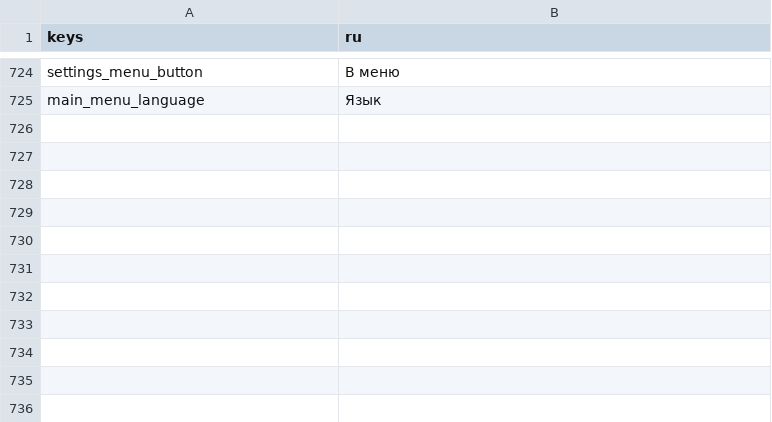
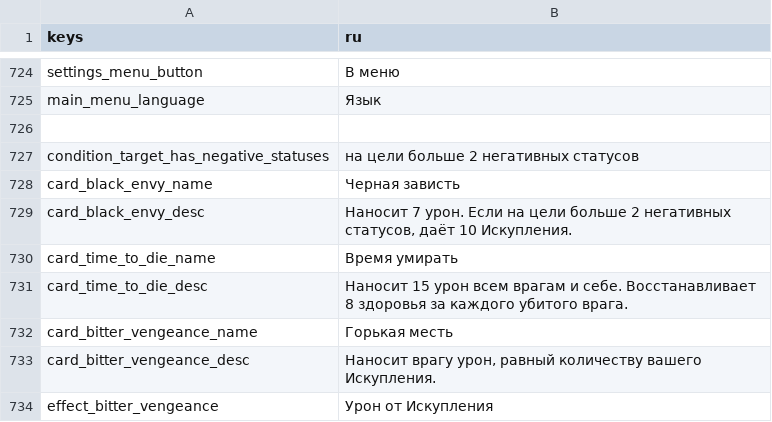
Before and after one commit to Bineev/crawler26, a CSV file: localization/ru.csv, drawn as a sheet; only a part is shown, gaps mark what is left out; the diff names each change by its address in the sheet, - before the commit and + after, or states it on an @@ line.

Commit message:
add 3 cards, correct some bugs

```diff
--- a/localization/ru.csv
+++ b/localization/ru.csv
+row 726: (empty)
+row 727: condition_target_has_negative_statuses | на цели больше 2 негативных статусов
+row 728: card_black_envy_name | Черная зависть
+row 729: card_black_envy_desc | Наносит 7 урон. Если на цели больше 2 негативных статусов, даёт 10 Искупления.
+row 730: card_time_to_die_name | Время умирать
+row 731: card_time_to_die_desc | Наносит 15 урон всем врагам и себе. Восстанавливает 8 здоровья за каждого убитого врага.
+row 732: card_bitter_vengeance_name | Горькая месть
+row 733: card_bitter_vengeance_desc | Наносит врагу урон, равный количеству вашего Искупления.
+row 734: effect_bitter_vengeance | Урон от Искупления
```
Also changed, not shown: localization/en.csv, 31 other files.
